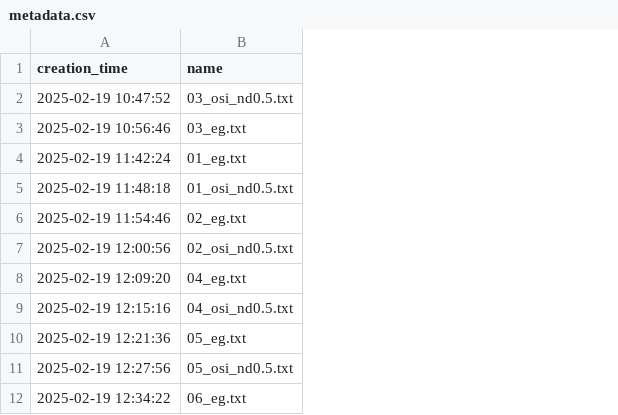
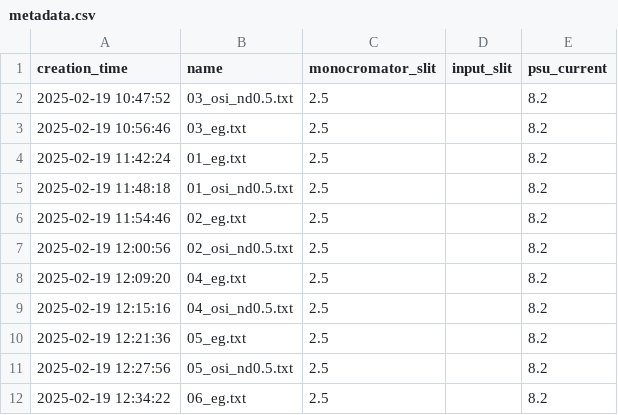
Before and after one commit to guaix-ucm/licaplot, a CSV file: data/eclipse/metadata.csv, drawn as a sheet; only a part is shown; the diff names each change by its address in the sheet, - before the commit and + after, or states it on an @@ line.

Commit message:
added setup info to metadata

```diff
--- a/data/eclipse/metadata.csv
+++ b/data/eclipse/metadata.csv
+column C (monocromator_slit), rows 2-12: all 2.5
+column D (input_slit), empty
+column E (psu_current), rows 2-12: all 8.2
```
Also changed, not shown: 3 other files.
